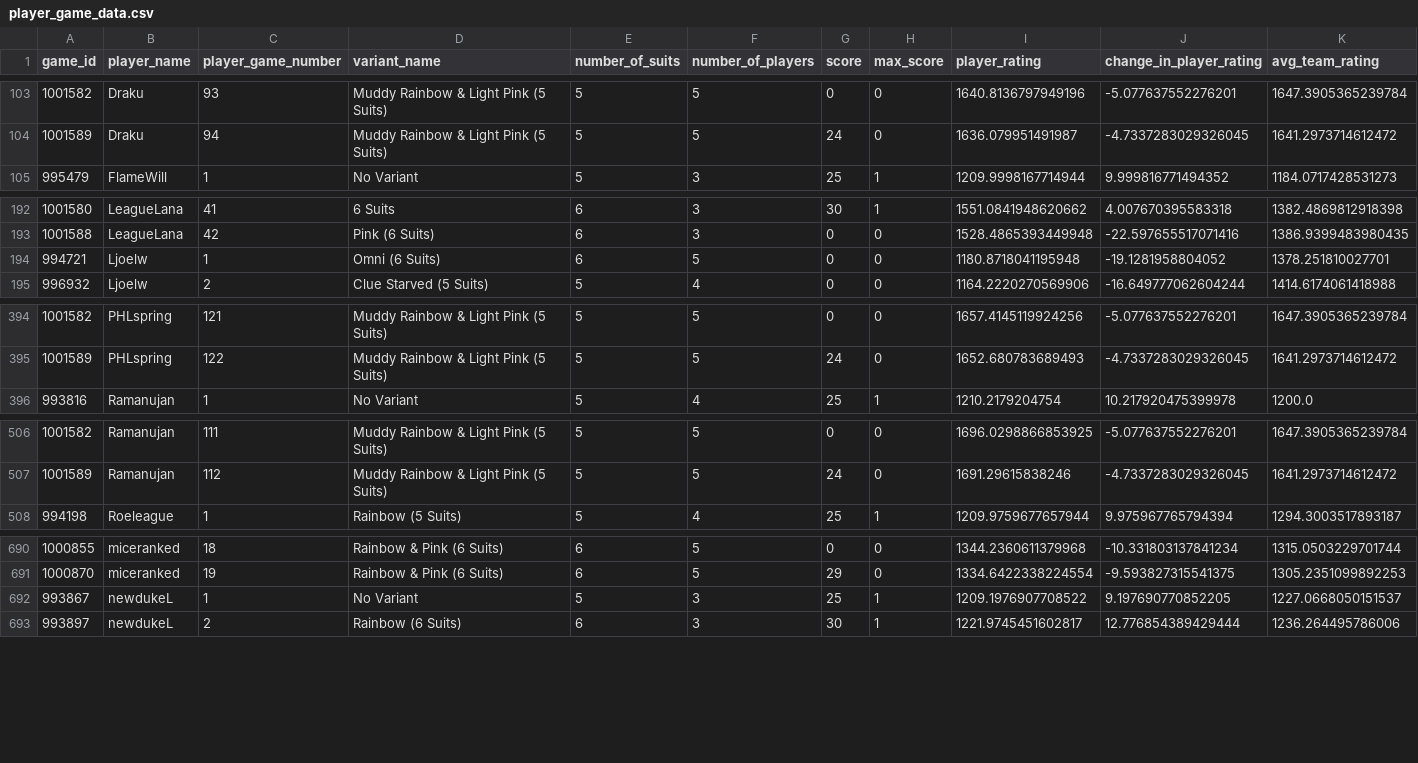
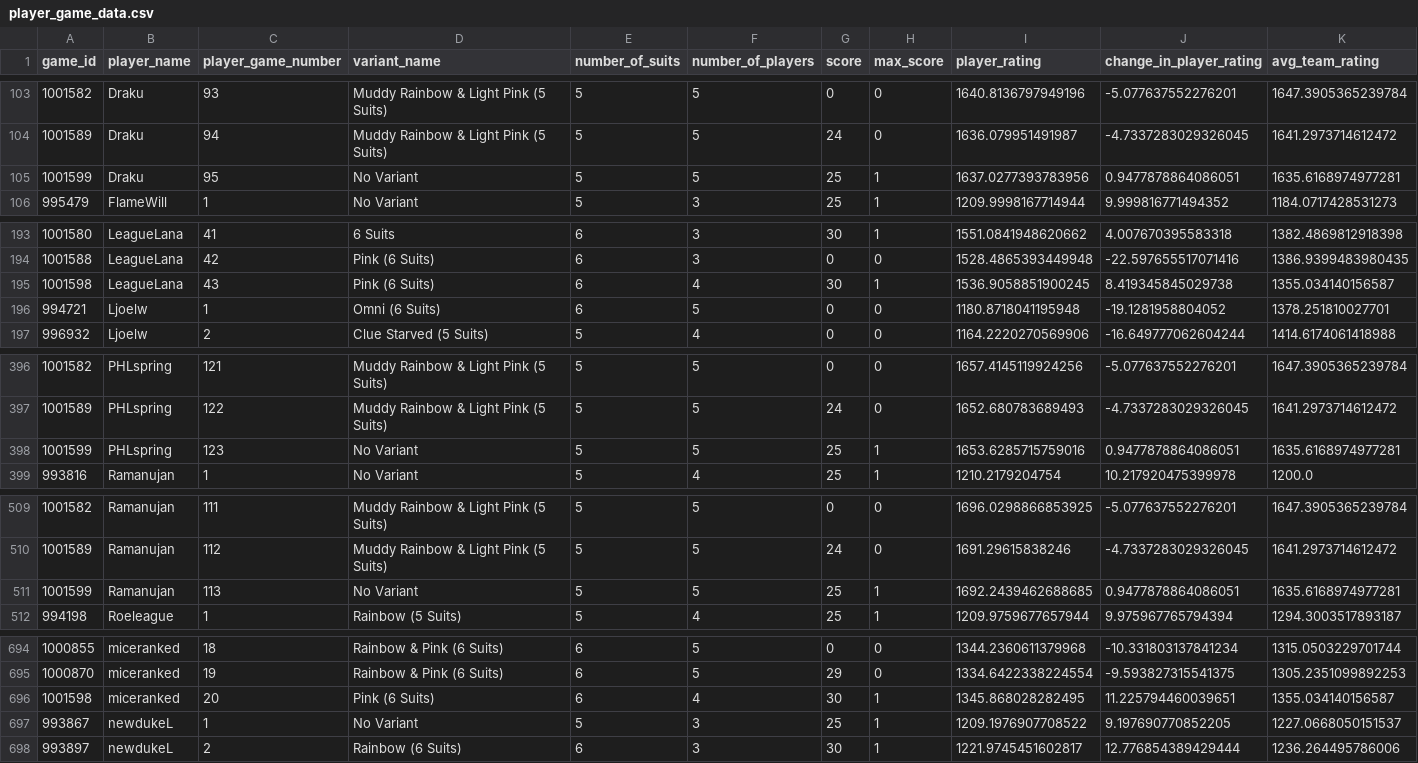
Before and after one commit to hanabi-league/hanabi-league.github.io, a CSV file: data/player_game_data.csv, drawn as a sheet; only a part is shown, gaps mark what is left out; the diff covers the shown part only; the diff names each change by its address in the sheet, - before the commit and + after, or states it on an @@ line.

Commit message:
Update data

```diff
--- a/data/player_game_data.csv
+++ b/data/player_game_data.csv
+row 105: 1001599 | Draku | 95 | No Variant | 5 | 5 | 25 | 1 | 1637.0277393783956 | 0.9477878864086051 | 1635.6168974977281
+row 195: 1001598 | LeagueLana | 43 | Pink (6 Suits) | 6 | 4 | 30 | 1 | 1536.9058851900245 | 8.419345845029738 | 1355.034140156587
+row 398: 1001599 | PHLspring | 123 | No Variant | 5 | 5 | 25 | 1 | 1653.6285715759016 | 0.9477878864086051 | 1635.6168974977281
+row 511: 1001599 | Ramanujan | 113 | No Variant | 5 | 5 | 25 | 1 | 1692.2439462688685 | 0.9477878864086051 | 1635.6168974977281
+row 696: 1001598 | miceranked | 20 | Pink (6 Suits) | 6 | 4 | 30 | 1 | 1345.868028282495 | 11.225794460039651 | 1355.034140156587
```
Also changed, not shown: 4 added rows elsewhere in this file, data/player_data.csv, data/variant_data.csv, 2 other files.
